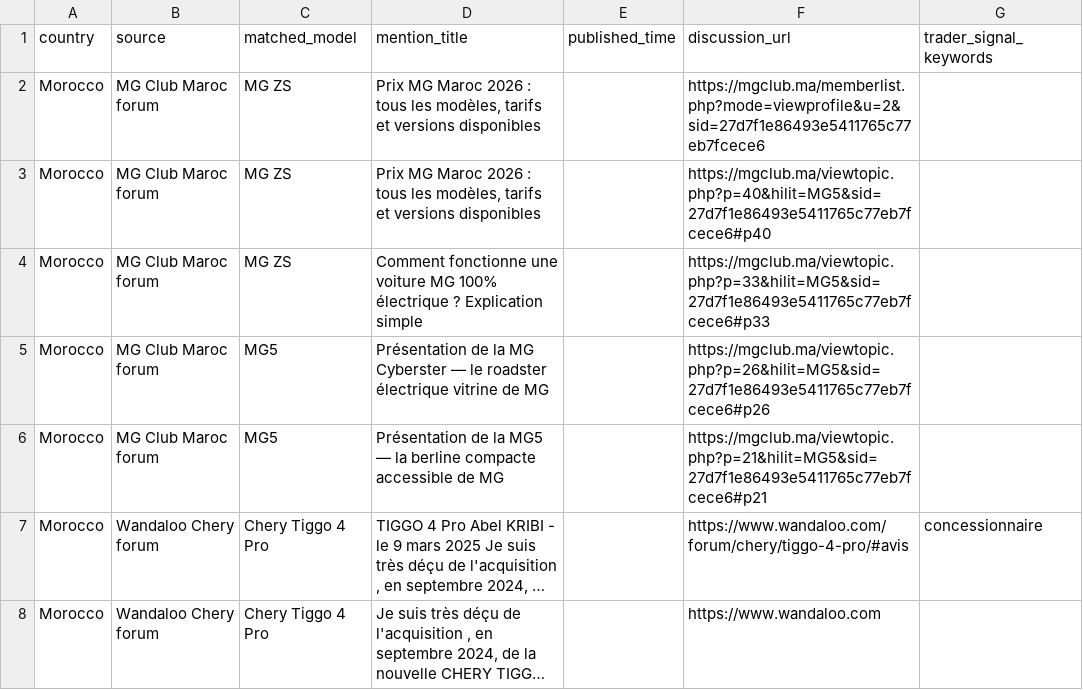
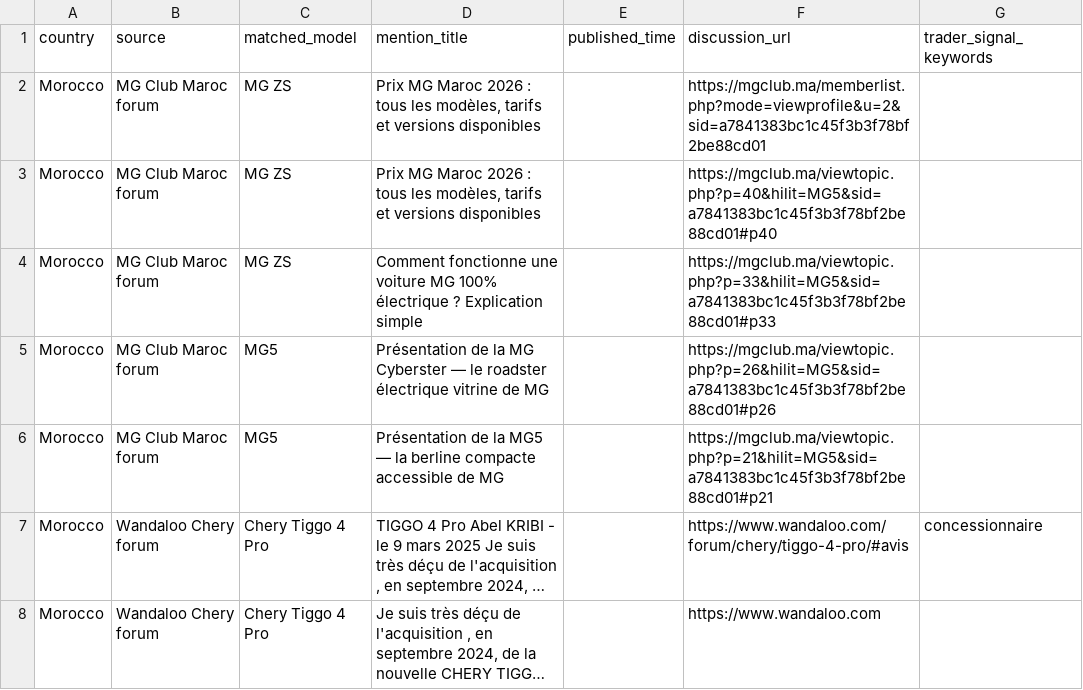
Before and after one commit to DTBknight/car-export-radar, a CSV file: data/latest/evidence_samples.csv, drawn as a sheet; only a part is shown; long unchanged cells end in …; the diff names each change by its address in the sheet, - before the commit and + after, or states it on an @@ line.

```diff
--- a/data/latest/evidence_samples.csv
+++ b/data/latest/evidence_samples.csv
-F2 (discussion_url): https://mgclub.ma/memberlist.php?mode=viewprofile&u=2&sid=27d7f1e86493e5411765c77eb7fcece6
+F2 (discussion_url): https://mgclub.ma/memberlist.php?mode=viewprofile&u=2&sid=a7841383bc1c45f3b3f78bf2be88cd01
-F3 (discussion_url): https://mgclub.ma/viewtopic.php?p=40&hilit=MG5&sid=27d7f1e86493e5411765c77eb7fcece6#p40
+F3 (discussion_url): https://mgclub.ma/viewtopic.php?p=40&hilit=MG5&sid=a7841383bc1c45f3b3f78bf2be88cd01#p40
-F4 (discussion_url): https://mgclub.ma/viewtopic.php?p=33&hilit=MG5&sid=27d7f1e86493e5411765c77eb7fcece6#p33
+F4 (discussion_url): https://mgclub.ma/viewtopic.php?p=33&hilit=MG5&sid=a7841383bc1c45f3b3f78bf2be88cd01#p33
-F5 (discussion_url): https://mgclub.ma/viewtopic.php?p=26&hilit=MG5&sid=27d7f1e86493e5411765c77eb7fcece6#p26
+F5 (discussion_url): https://mgclub.ma/viewtopic.php?p=26&hilit=MG5&sid=a7841383bc1c45f3b3f78bf2be88cd01#p26
-F6 (discussion_url): https://mgclub.ma/viewtopic.php?p=21&hilit=MG5&sid=27d7f1e86493e5411765c77eb7fcece6#p21
+F6 (discussion_url): https://mgclub.ma/viewtopic.php?p=21&hilit=MG5&sid=a7841383bc1c45f3b3f78bf2be88cd01#p21
```
Also changed, not shown: data/latest/cleaned_mentions.csv, data/latest/model_heat_by_market.csv, 2 other files.
